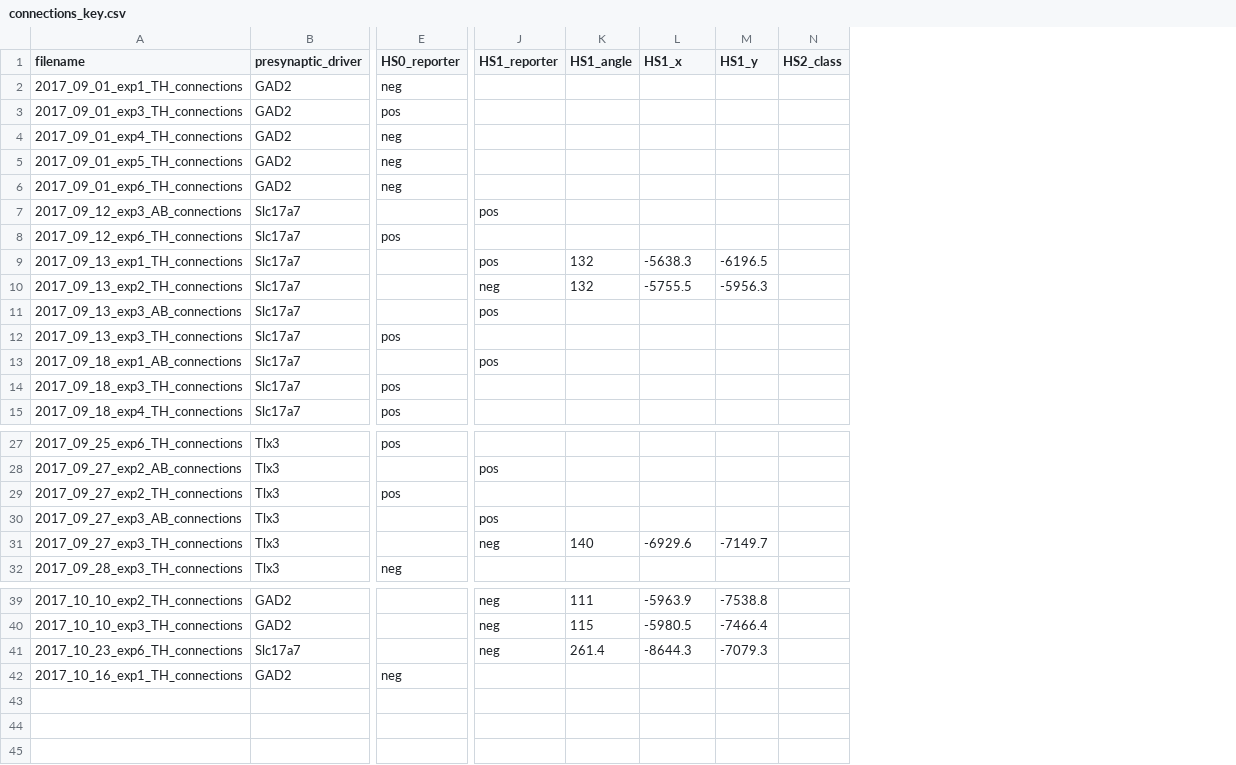
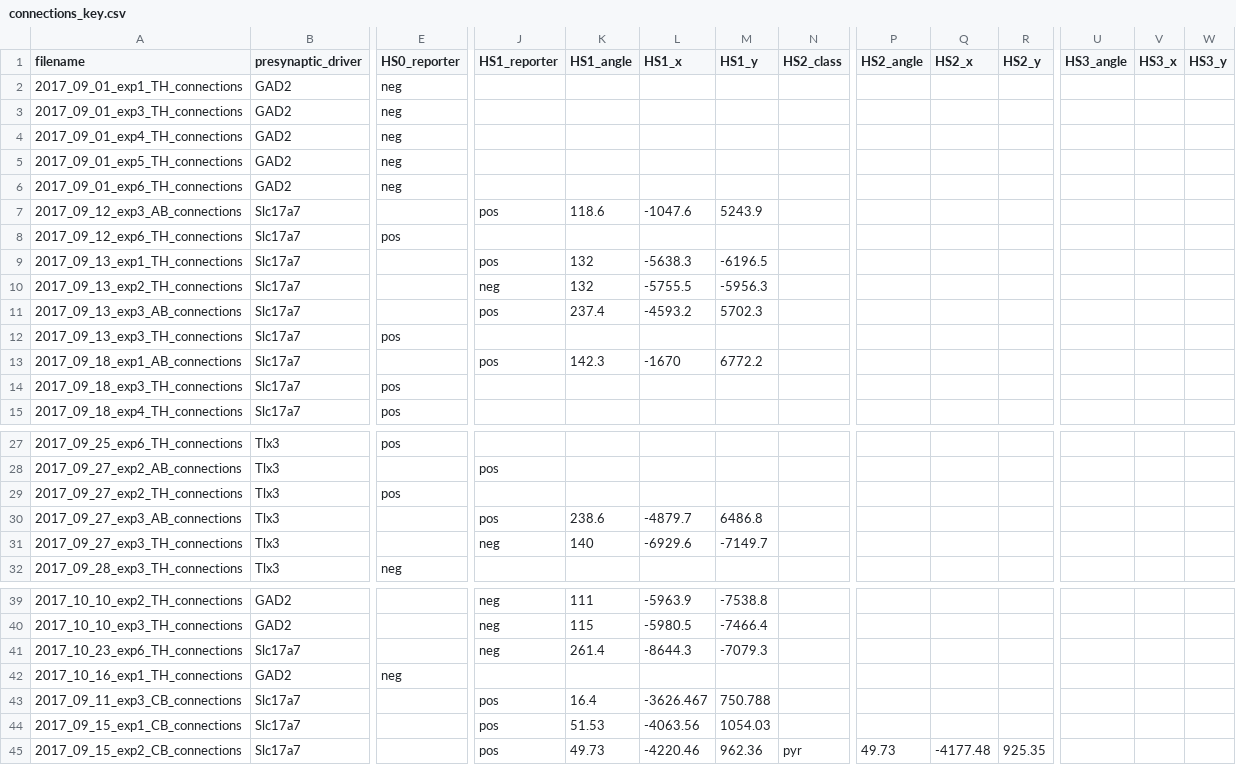
Before and after one commit to travis-open/connections_csv, a CSV file: connections_key.csv, drawn as a sheet; only a part is shown, gaps mark what is left out; rows hold the shown columns only; the diff names each change by its address in the sheet, - before the commit and + after, or states it on an @@ line.

```diff
--- a/connections_key.csv
+++ b/connections_key.csv
+column P (HS2_angle), empty
+column Q (HS2_x), empty
+column R (HS2_y), empty
+column U (HS3_angle), empty
+column V (HS3_x), empty
+column W (HS3_y), empty
-E3 (HS0_reporter): pos
+E3 (HS0_reporter): neg
-K7 (HS1_angle): (empty)
+K7 (HS1_angle): 118.6
-L7 (HS1_x): (empty)
+L7 (HS1_x): -1047.6
-M7 (HS1_y): (empty)
+M7 (HS1_y): 5243.9
-K11 (HS1_angle): (empty)
+K11 (HS1_angle): 237.4
-L11 (HS1_x): (empty)
+L11 (HS1_x): -4593.2
-M11 (HS1_y): (empty)
+M11 (HS1_y): 5702.3
-K13 (HS1_angle): (empty)
+K13 (HS1_angle): 142.3
-L13 (HS1_x): (empty)
+L13 (HS1_x): -1670
-M13 (HS1_y): (empty)
+M13 (HS1_y): 6772.2
-K30 (HS1_angle): (empty)
+K30 (HS1_angle): 238.6
-L30 (HS1_x): (empty)
+L30 (HS1_x): -4879.7
-M30 (HS1_y): (empty)
+M30 (HS1_y): 6486.8
+row 43: 2017_09_11_exp3_CB_connections | Slc17a7 |  | pos | 16.4 | -3626.467 | 750.788
+row 44: 2017_09_15_exp1_CB_connections | Slc17a7 |  | pos | 51.53 | -4063.56 | 1054.03
+row 45: 2017_09_15_exp2_CB_connections | Slc17a7 |  | pos | 49.73 | -4220.46 | 962.36 | pyr | 49.73 | -4177.48 | 925.35
```
Also changed, not shown: 4 other files.
